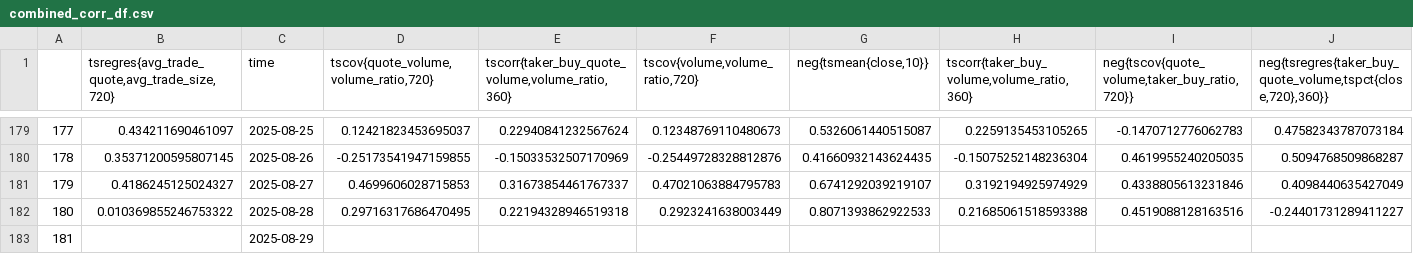
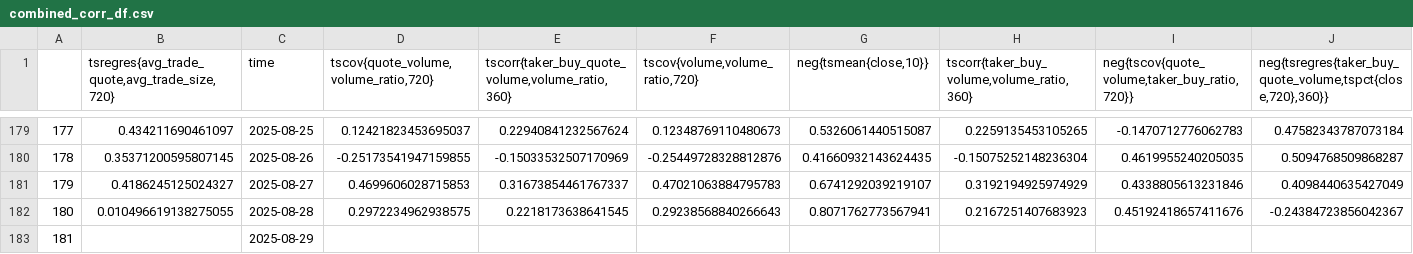
Before and after one commit to Steph-hhhhh/factor_dashboard, a CSV file: combined_corr_df.csv, drawn as a sheet; only a part is shown, gaps mark what is left out.

Commit message:
Auto update signal data - 2025-08-29 08:09:37

```diff
--- a/combined_corr_df.csv
+++ b/combined_corr_df.csv
@@ -181,3 +181,3 @@
 179,0.4186245125024327,2025-08-27,0.4699606028715853,0.31673854461767337,0.47021063884795783,0.6741292039219107,0.3192194925974929,0.4338805613231846,0.4098440635427049
-180,0.010369855246753322,2025-08-28,0.29716317686470495,0.22194328946519318,0.2923241638003449,0.8071393862922533,0.21685061518593388,0.4519088128163516,-0.24401731289411227
+180,0.010496619138275055,2025-08-28,0.2972234962938575,0.2218173638641545,0.29238568840266643,0.8071762773567941,0.2167251407683923,0.45192418657411676,-0.24384723856042367
 181,,2025-08-29,,,,,,,
```
